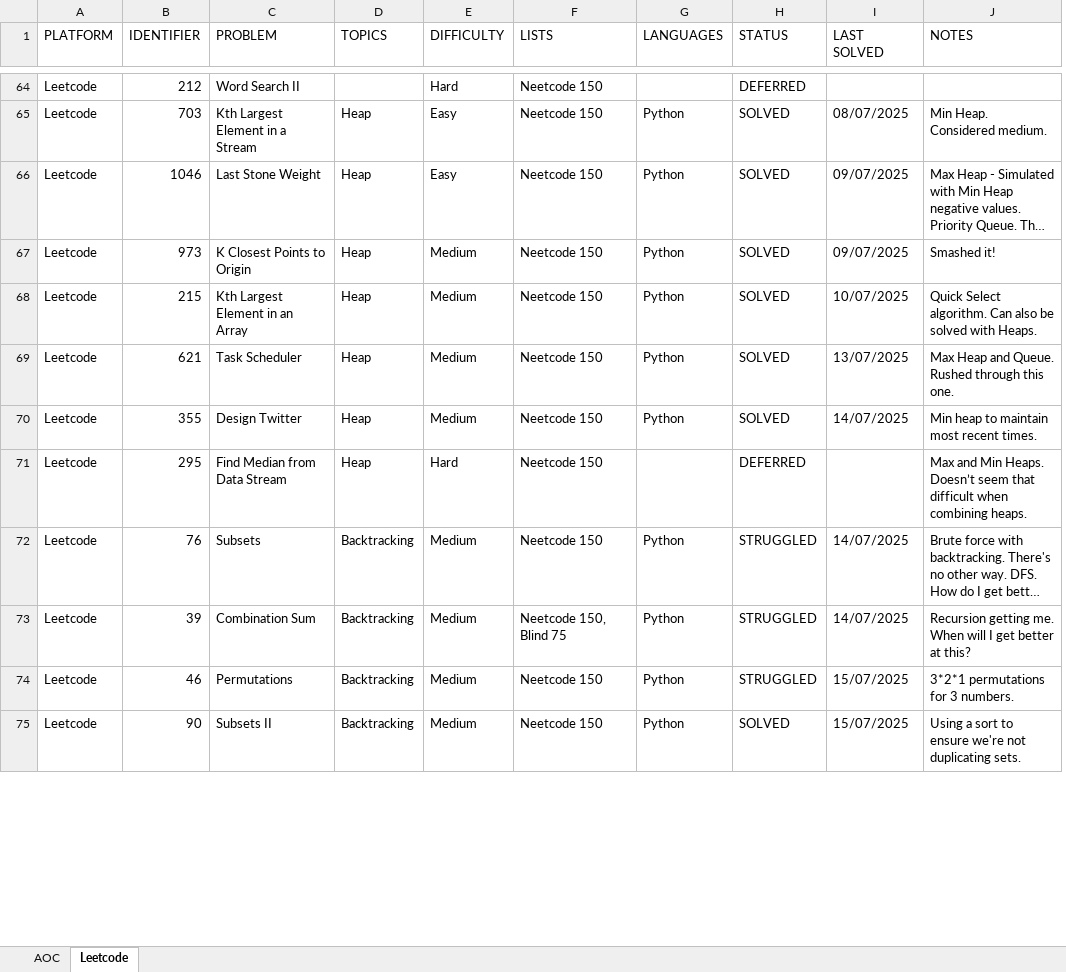
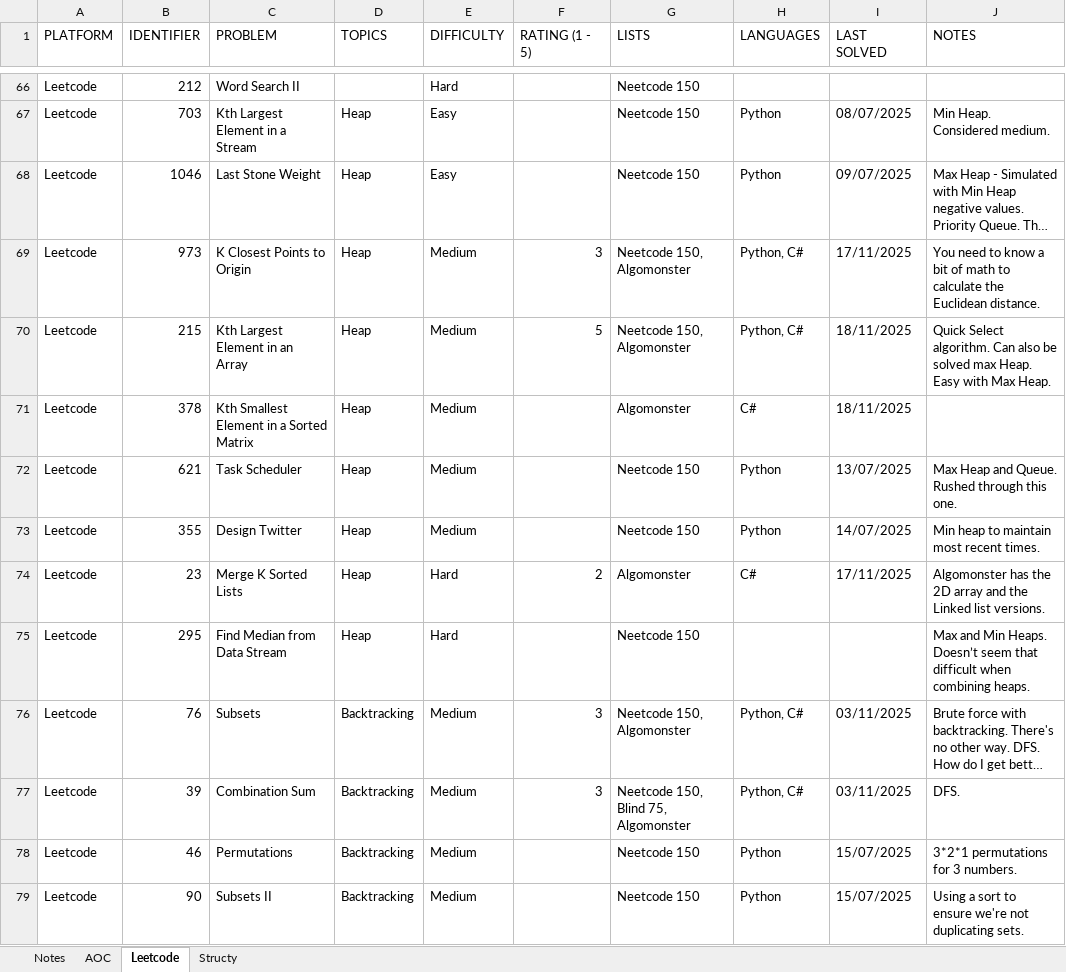
Before and after one commit to rtharris619/ProjectDSA, an Excel workbook: docs/Programming Puzzles.xlsx, sheet Leetcode, drawn as a sheet; only a part is shown, gaps mark what is left out; long unchanged cells end in …; values as stored, in another font and other column widths than the file's, no cell formats; removed rows and columns are numbered as before the commit, all else as after; the diff covers the shown part only; the diff names each change by its address in the sheet, - before the commit and + after, or states it on an @@ line.

```diff
--- a/docs/Programming Puzzles.xlsx (sheet Leetcode)
+++ b/docs/Programming Puzzles.xlsx (sheet Leetcode)
+sheet tab: Notes
+sheet tab: Structy
+column F (RATING (1 - 5)), rows 69-70: 3 | 5; rows 76-77: 3 | 3
-column H (STATUS), rows 64-75: DEFERRED | SOLVED | SOLVED | SOLVED | SOLVED | SOLVED | SOLVED | DEFERRED | STRUGGLED | STRUGGLED | STRUGGLED | SOLVED
-G69:G70 (LISTS): Neetcode 150
+G69:G70 (LISTS): Neetcode 150, Algomonster
-H69:H70 (LANGUAGES): Python
+H69:H70 (LANGUAGES): Python, C#
-I69 (LAST SOLVED): 09/07/2025
+I69 (LAST SOLVED): 17/11/2025
-J69 (NOTES): Smashed it!
+J69 (NOTES): You need to know a bit of math to calculate the Euclidean distance.
-I70 (LAST SOLVED): 10/07/2025
+I70 (LAST SOLVED): 18/11/2025
-J70 (NOTES): …be solved with Heaps.
+J70 (NOTES): …be solved max Heap. Easy with Max Heap.
+row 71: Leetcode | 378 | Kth Smallest Element in a Sorted Matrix | Heap | Medium |  | Algomonster | C# | 18/11/2025
+row 74: Leetcode | 23 | Merge K Sorted Lists | Heap | Hard | 2 | Algomonster | C# | 17/11/2025 | Algomonster has the 2D array and the Linked list versions.
-G76 (LISTS): Neetcode 150
+G76 (LISTS): Neetcode 150, Algomonster
-H76:H77 (LANGUAGES): Python
+H76:H77 (LANGUAGES): Python, C#
-I76:I77 (LAST SOLVED): 14/07/2025
+I76:I77 (LAST SOLVED): 03/11/2025
-G77 (LISTS): Neetcode 150, Blind 75
+G77 (LISTS): Neetcode 150, Blind 75, Algomonster
-J77 (NOTES): Recursion getting me. When will I get better at this?
+J77 (NOTES): DFS.
```
Also changed, not shown: 8 added rows, 2 removed rows, 1 moved row and 63 edited cells elsewhere in this sheet, cell formats, 2 other files.
